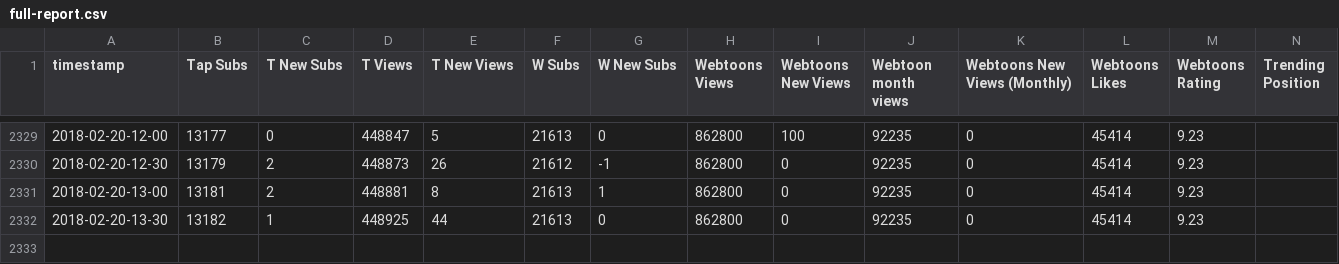
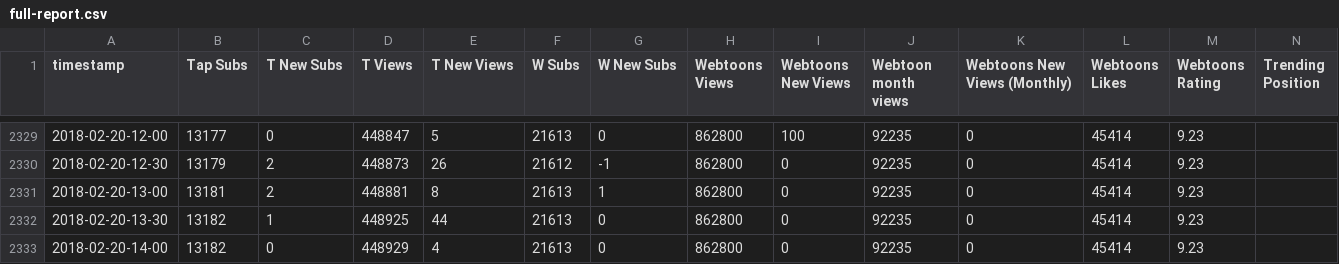
Before and after one commit to kshitijl/camellia-stats, a CSV file: output-artifacts/full-report.csv, drawn as a sheet; only a part is shown, gaps mark what is left out; rows hold the shown columns only; the diff names each change by its address in the sheet, - before the commit and + after, or states it on an @@ line.

```diff
--- a/output-artifacts/full-report.csv
+++ b/output-artifacts/full-report.csv
+row 2333: 2018-02-20-14-00 | 13182 | 0 | 448929 | 4 | 21613 | 0 | 862800 | 0 | 92235 | 0 | 45414 | 9.23
```
Also changed, not shown: output-artifacts/daily-report.csv, output-artifacts/rank-report.csv, 1 other file.
